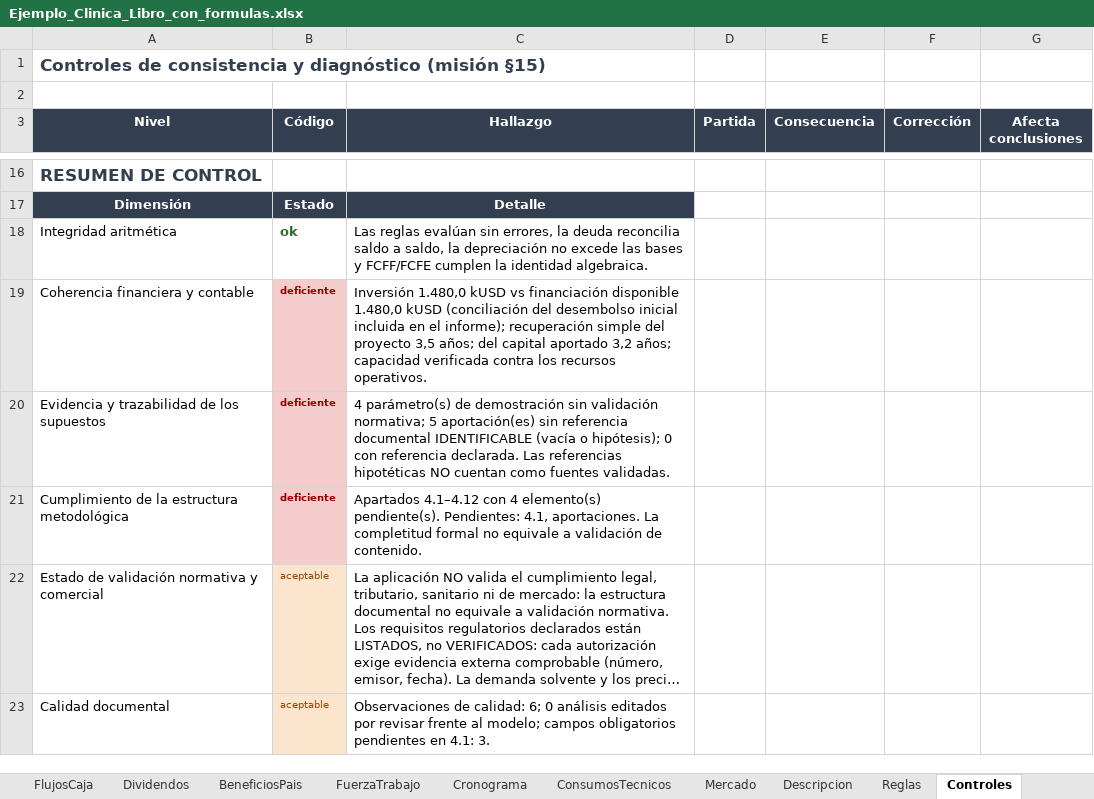
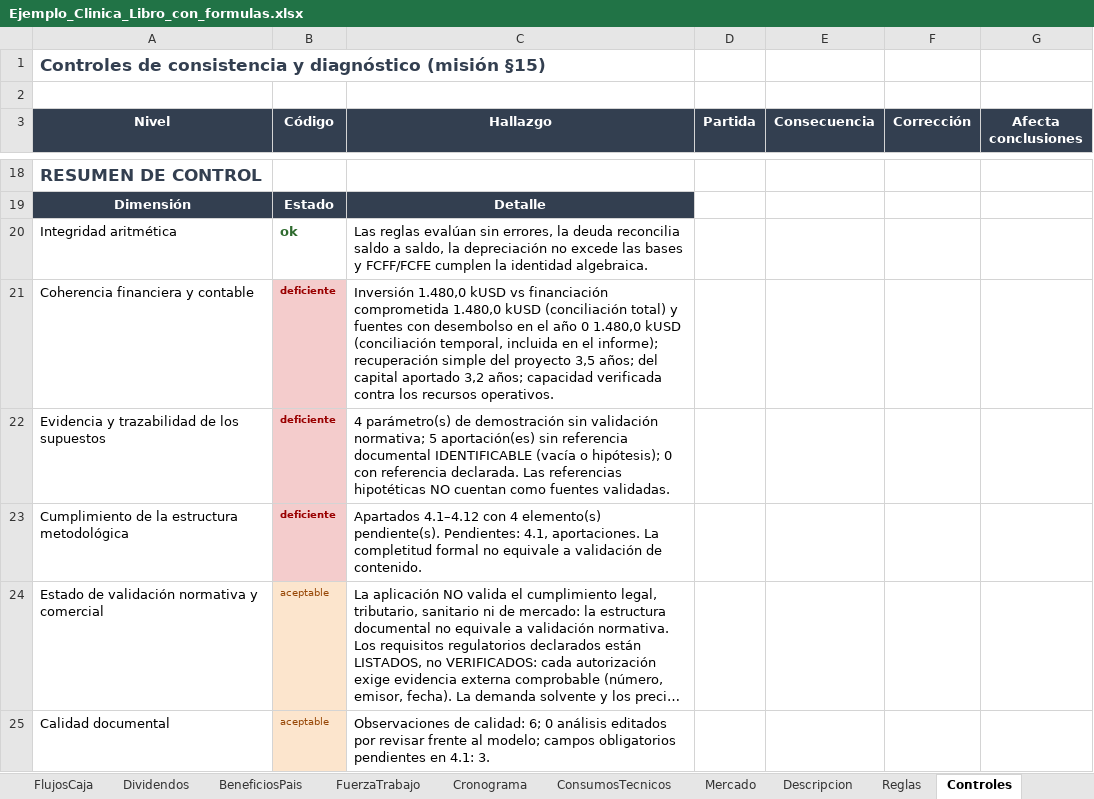
Before and after one commit to Nardian90/PlanNegocios, an Excel workbook: docs/ejemplos/Ejemplo_Clinica_Libro_con_formulas.xlsx, sheet Controles, drawn as a sheet; only a part is shown, gaps mark what is left out; long unchanged cells end in …; values as stored, in another font and other column widths than the file's, no borders; addresses are those after the commit; the diff covers the shown part only; the diff names each change by its address in the sheet, - before the commit and + after, or states it on an @@ line.

Commit message:
DOC-002-R2: cobertura temporal de la financiación (brecha del año 0 contra fuentes con desembolso efectivo, tesorería proyectada y déficits por período), inventario trazable de salidas de caja del año 0 con barrido y devengado/pagado distinguidos, y escudo fiscal clasificado con contrafactual transitivo y hallazgo explícito cuando no puede calcularse

```diff
--- a/docs/ejemplos/Ejemplo_Clinica_Libro_con_formulas.xlsx (sheet Controles)
+++ b/docs/ejemplos/Ejemplo_Clinica_Libro_con_formulas.xlsx (sheet Controles)
-C21 (Hallazgo): …vs financiación disponible 1.480,0 kUSD (conciliación del desembolso inicial incluida en…
+C21 (Hallazgo): …vs financiación comprometida 1.480,0 kUSD (conciliación total) y fuentes con desembolso en el año 0 1.480,0 kUSD (conciliación temporal, incluida en…
```
Also changed, not shown: 2 added rows and 4 edited cells elsewhere in this sheet, sheet Financiacion, sheet Portada, 24 other files.
